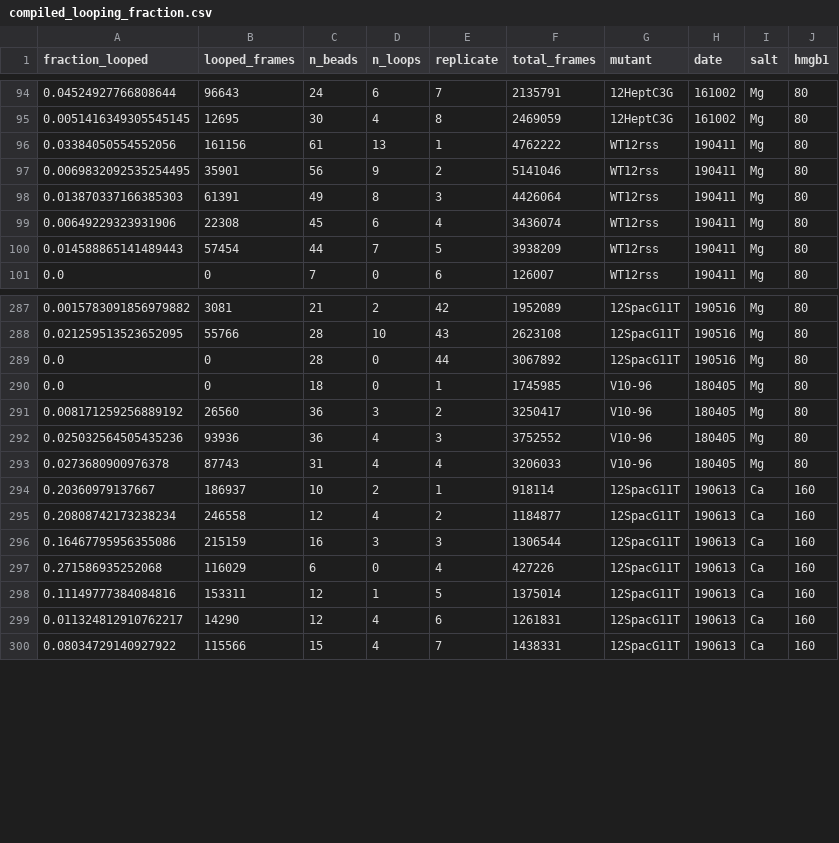
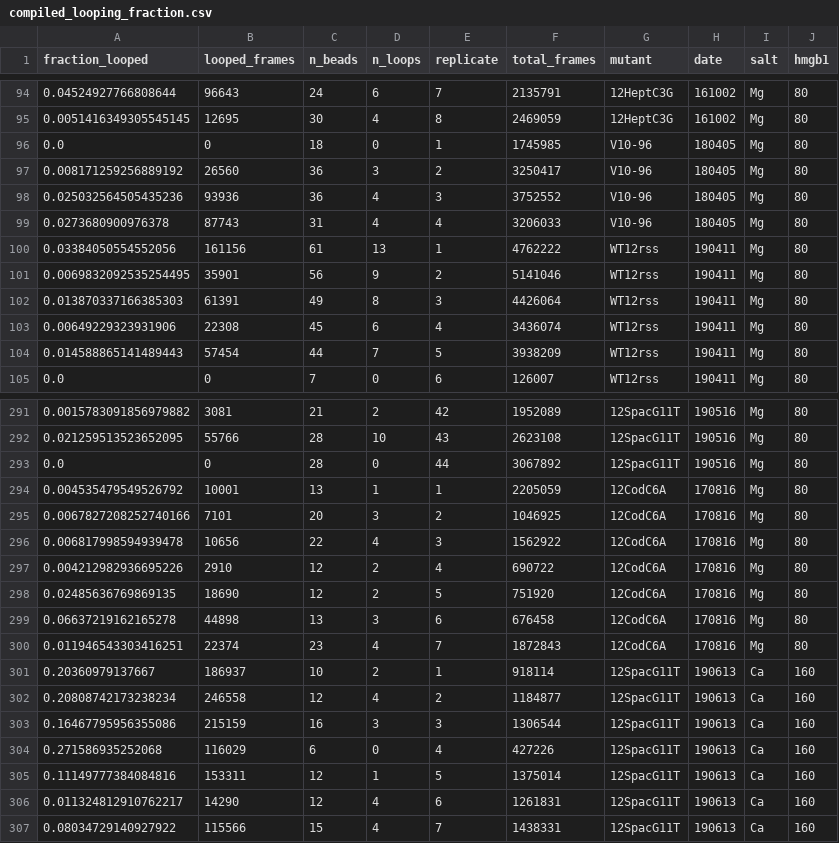
Before and after one commit to RPGroup-PBoC/VDJ, a CSV file: data/compiled_looping_fraction.csv, drawn as a sheet; only a part is shown, gaps mark what is left out.

```diff
--- a/data/compiled_looping_fraction.csv
+++ b/data/compiled_looping_fraction.csv
@@ -95,2 +95,6 @@ fraction_looped,looped_frames,n_beads,n_loops,replicate,total_frames,mutant,date
 0.0051416349305545145,12695,30,4,8,2469059,12HeptC3G,161002,Mg,80
+0.0,0,18,0,1,1745985,V10-96,180405,Mg,80
+0.008171259256889192,26560,36,3,2,3250417,V10-96,180405,Mg,80
+0.025032564505435236,93936,36,4,3,3752552,V10-96,180405,Mg,80
+0.0273680900976378,87743,31,4,4,3206033,V10-96,180405,Mg,80
 0.03384050554552056,161156,61,13,1,4762222,WT12rss,190411,Mg,80
@@ -289,6 +293,9 @@ fraction_looped,looped_frames,n_beads,n_loops,replicate,total_frames,mutant,date
 0.0,0,28,0,44,3067892,12SpacG11T,190516,Mg,80
-0.0,0,18,0,1,1745985,V10-96,180405,Mg,80
-0.008171259256889192,26560,36,3,2,3250417,V10-96,180405,Mg,80
-0.025032564505435236,93936,36,4,3,3752552,V10-96,180405,Mg,80
-0.0273680900976378,87743,31,4,4,3206033,V10-96,180405,Mg,80
+0.004535479549526792,10001,13,1,1,2205059,12CodC6A,170816,Mg,80
+0.0067827208252740166,7101,20,3,2,1046925,12CodC6A,170816,Mg,80
+0.006817998594939478,10656,22,4,3,1562922,12CodC6A,170816,Mg,80
+0.004212982936695226,2910,12,2,4,690722,12CodC6A,170816,Mg,80
+0.02485636769869135,18690,12,2,5,751920,12CodC6A,170816,Mg,80
+0.06637219162165278,44898,13,3,6,676458,12CodC6A,170816,Mg,80
+0.011946543303416251,22374,23,4,7,1872843,12CodC6A,170816,Mg,80
 0.20360979137667,186937,10,2,1,918114,12SpacG11T,190613,Ca,160
```
Also changed, not shown: data/compiled_dwell_times.csv, data/compiled_loop_freq_bs.csv, 8 other files.
